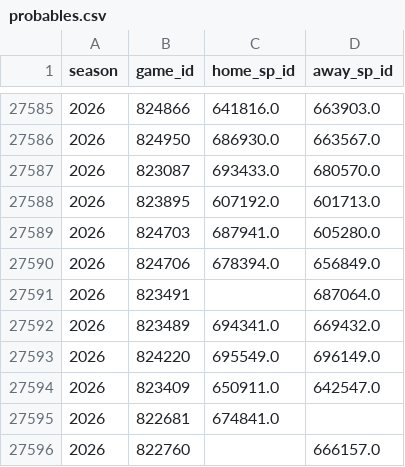
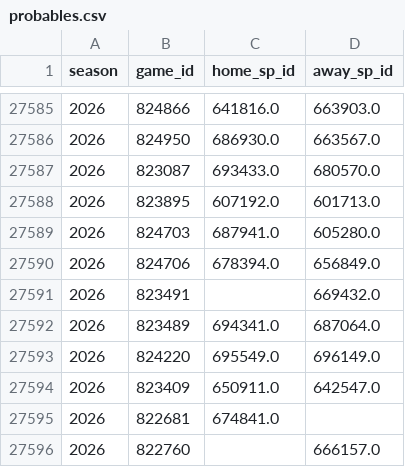
Before and after one commit to JarvisLee511/mlb-playoff-predictor-2026, a CSV file: data/probables.csv, drawn as a sheet; only a part is shown, gaps mark what is left out.

```diff
--- a/data/probables.csv
+++ b/data/probables.csv
@@ -27590,4 +27590,4 @@ season,game_id,home_sp_id,away_sp_id
 2026,824706,678394.0,656849.0
-2026,823491,,687064.0
-2026,823489,694341.0,669432.0
+2026,823491,,669432.0
+2026,823489,694341.0,687064.0
 2026,824220,695549.0,696149.0
```
Also changed, not shown: outputs/calibration.csv, 3 other files.
